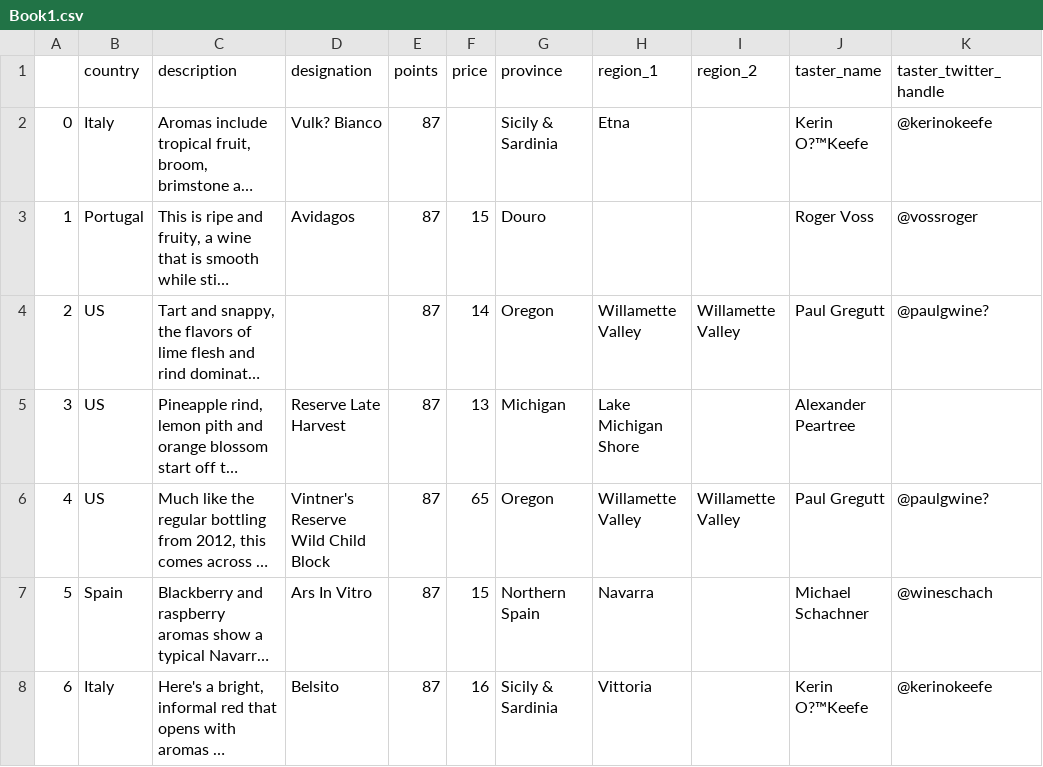
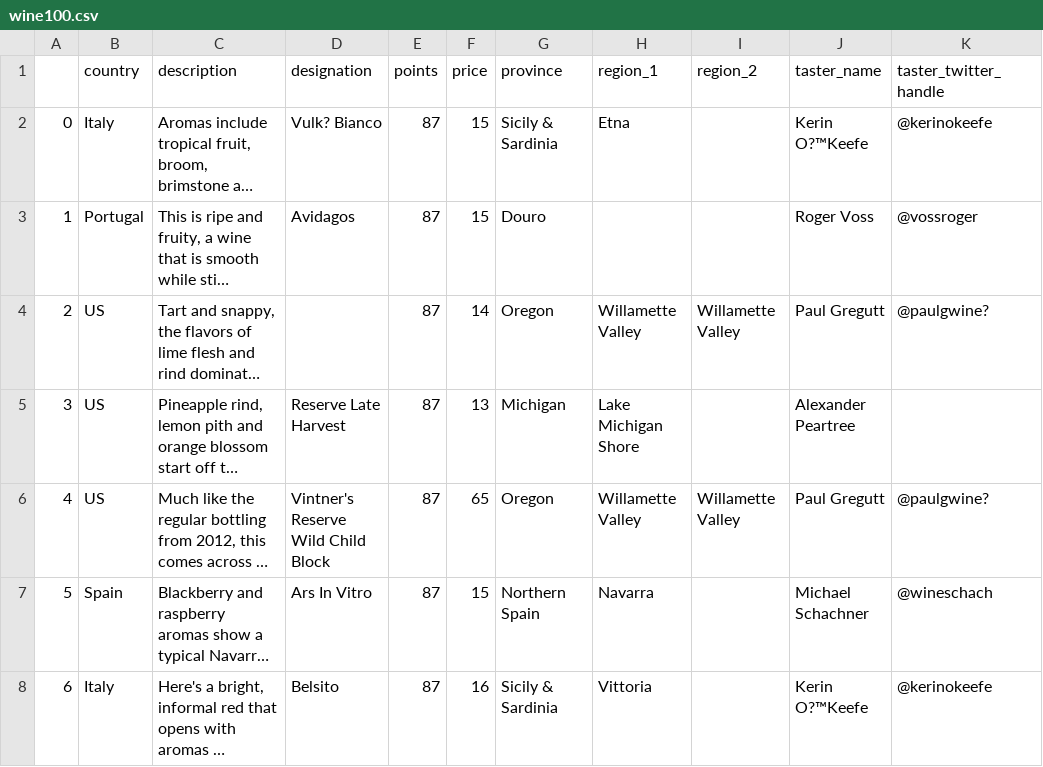
Before and after one commit to richlay/-, a CSV file: week_3/course/wine100.csv (was week_3/course/Book1.csv), drawn as a sheet; only a part is shown; long unchanged cells end in …; the diff names each change by its address in the sheet, - before the commit and + after, or states it on an @@ line.

```diff
--- a/week_3/course/Book1.csv
+++ b/week_3/course/wine100.csv
-F2 (price): (empty)
+F2 (price): 15
```
Also changed, not shown: 2 other files.
